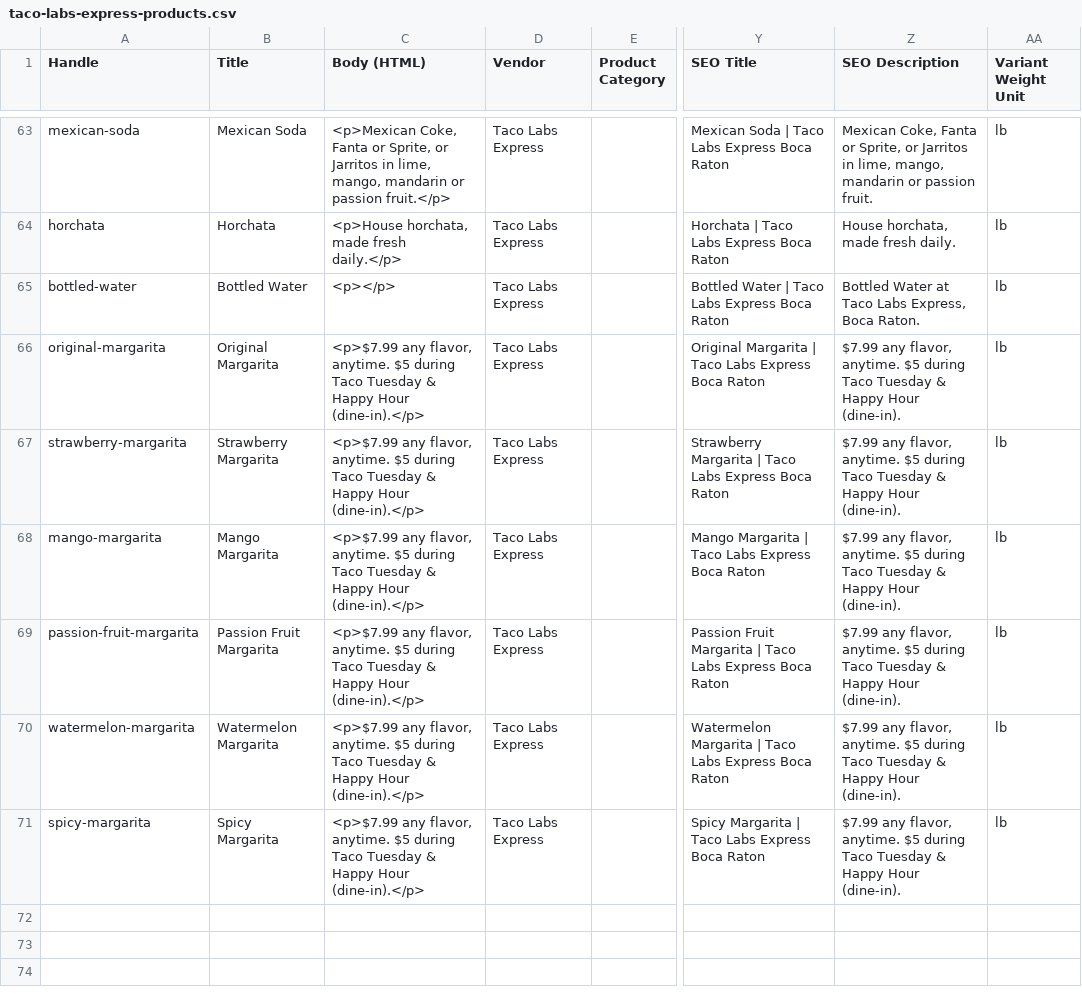
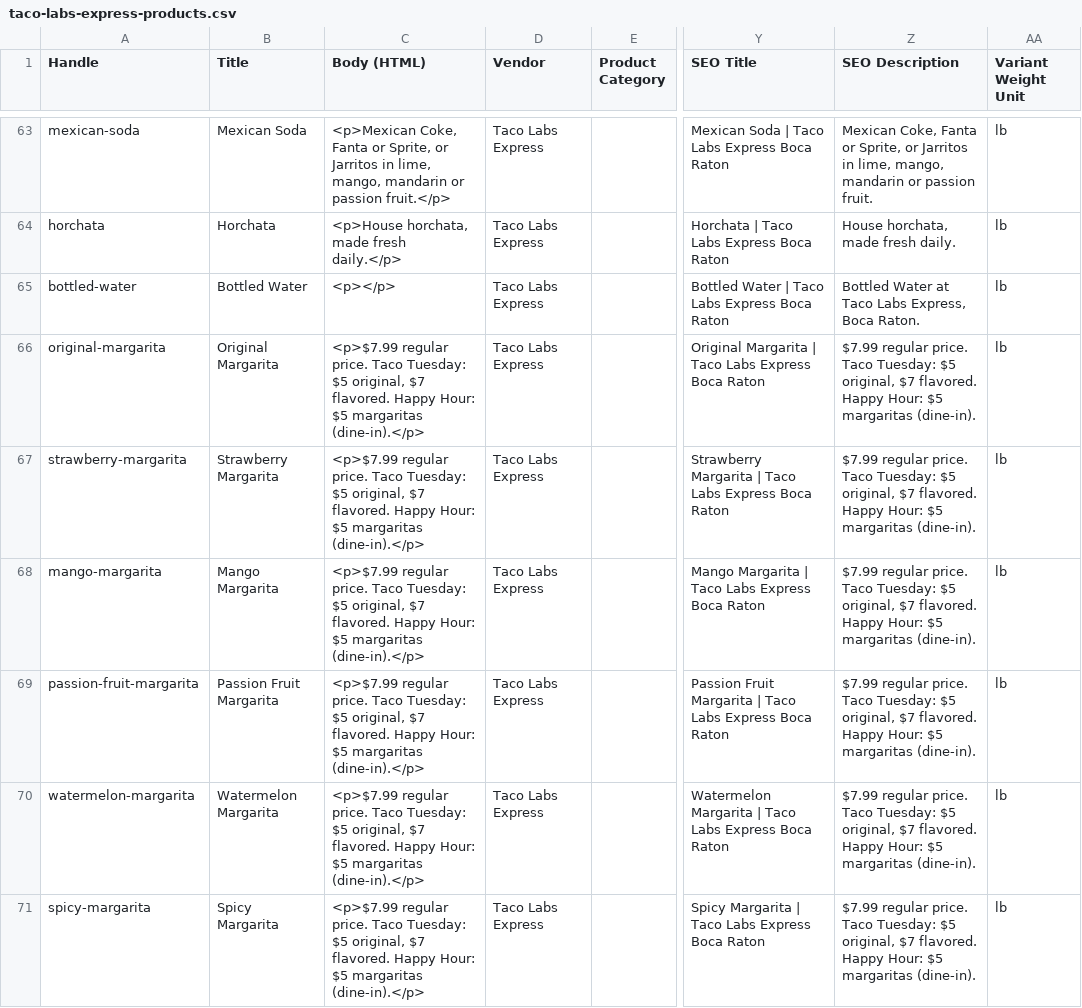
Before and after one commit to wisdomfiied/TacoLabsboca, a CSV file: setup/taco-labs-express-products.csv, drawn as a sheet; only a part is shown, gaps mark what is left out; the diff names each change by its address in the sheet, - before the commit and + after, or states it on an @@ line.

Commit message:
Update Boca Taco Tuesday and all-you-can-eat pricing

```diff
--- a/setup/taco-labs-express-products.csv
+++ b/setup/taco-labs-express-products.csv
-C66:C71 (Body (HTML)): <p>$7.99 any flavor, anytime. $5 during Taco Tuesday & Happy Hour (dine-in).</p>
+C66:C71 (Body (HTML)): <p>$7.99 regular price. Taco Tuesday: $5 original, $7 flavored. Happy Hour: $5 margaritas (dine-in).</p>
-Z66:Z71 (SEO Description): $7.99 any flavor, anytime. $5 during Taco Tuesday & Happy Hour (dine-in).
+Z66:Z71 (SEO Description): $7.99 regular price. Taco Tuesday: $5 original, $7 flavored. Happy Hour: $5 margaritas (dine-in).
```
Also changed, not shown: 8 other files.
